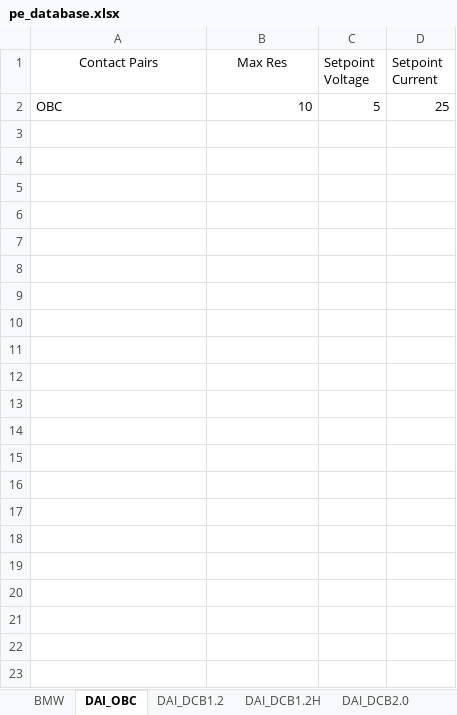
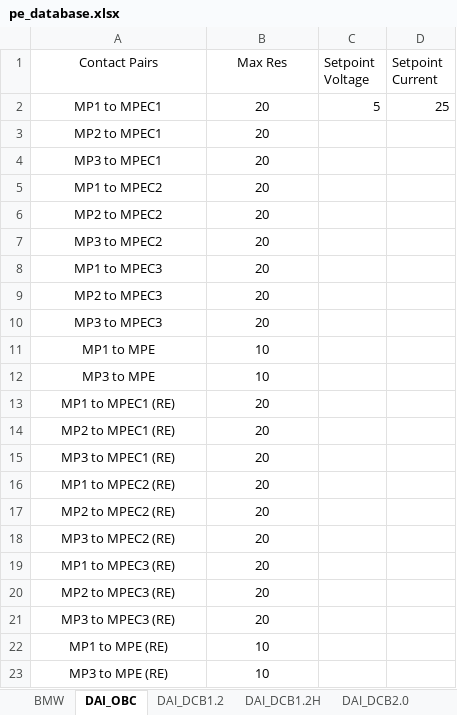
Before and after one commit to TOPTUBBY/CSharpe-PE, an Excel workbook: PE/ext_Resources/file/pe_database.xlsx, sheet DAI_OBC, drawn as a sheet; values as stored, in another font and other column widths than the file's, no borders; the diff names each change by its address in the sheet, - before the commit and + after, or states it on an @@ line.

```diff
--- a/PE/ext_Resources/file/pe_database.xlsx (sheet DAI_OBC)
+++ b/PE/ext_Resources/file/pe_database.xlsx (sheet DAI_OBC)
-A2 (Contact Pairs): OBC
+A2 (Contact Pairs): MP1 to MPEC1
-A2 alignment: left
+A2 alignment: center
-B2 (Max Res): 10
+B2 (Max Res): 20
-B2 alignment: right
+B2 alignment: center
+row 3: MP2 to MPEC1 | 20
+row 4: MP3 to MPEC1 | 20
+row 5: MP1 to MPEC2 | 20
+row 6: MP2 to MPEC2 | 20
+row 7: MP3 to MPEC2 | 20
+row 8: MP1 to MPEC3 | 20
+row 9: MP2 to MPEC3 | 20
+row 10: MP3 to MPEC3 | 20
+row 11: MP1 to MPE | 10
+row 12: MP3 to MPE | 10
+row 13: MP1 to MPEC1 (RE) | 20
+row 14: MP2 to MPEC1 (RE) | 20
+row 15: MP3 to MPEC1 (RE) | 20
+row 16: MP1 to MPEC2 (RE) | 20
+row 17: MP2 to MPEC2 (RE) | 20
+row 18: MP3 to MPEC2 (RE) | 20
+row 19: MP1 to MPEC3 (RE) | 20
+row 20: MP2 to MPEC3 (RE) | 20
+row 21: MP3 to MPEC3 (RE) | 20
+row 22: MP1 to MPE (RE) | 10
+row 23: MP3 to MPE (RE) | 10
```
Also changed, not shown: sheet DAI_DCB1.2, sheet DAI_DCB2.0, sheet REN_5DH, sheet BMW, sheet CUSTOM, sheet DAI_DCB1.2H, 1 more sheet, 4 other files.
